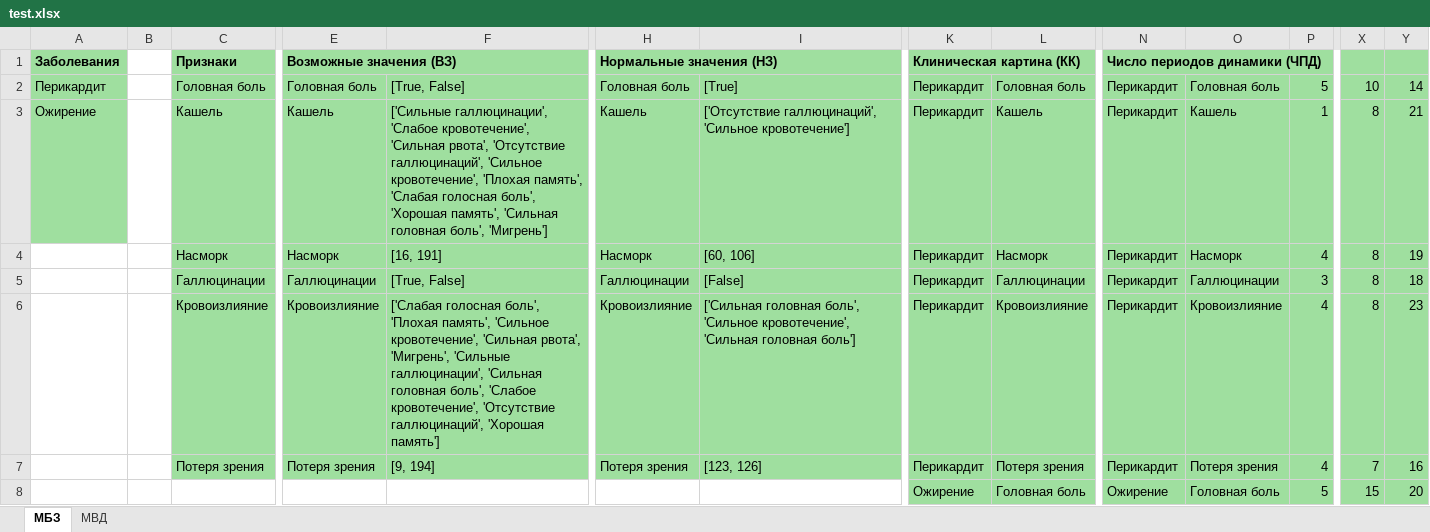
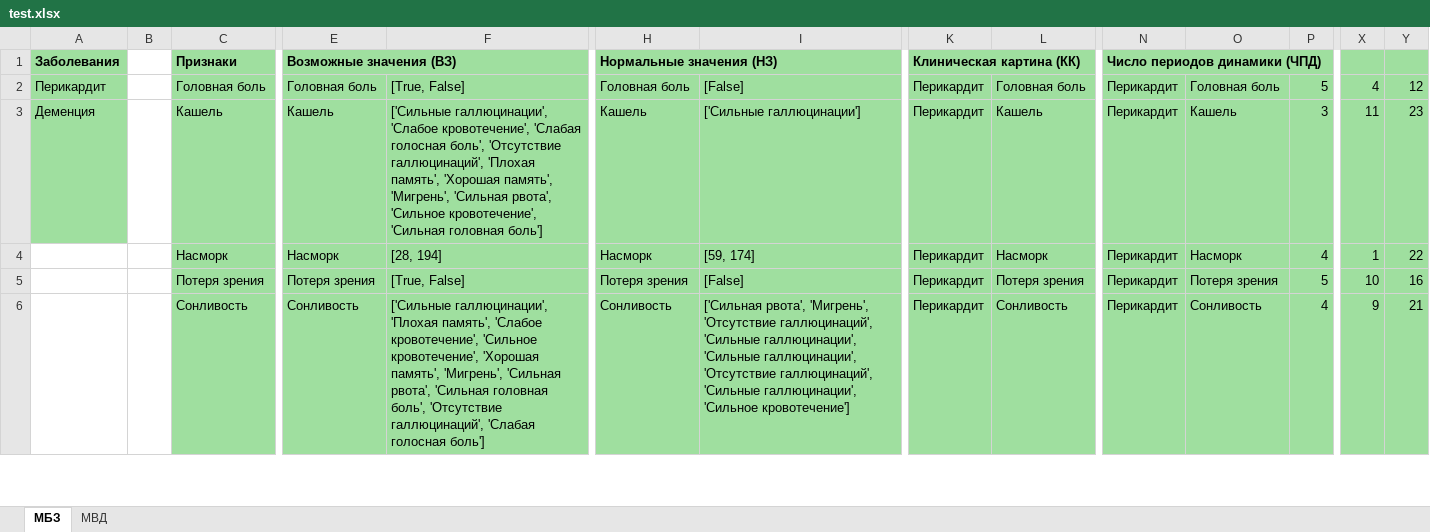
Before and after one commit to kitfloppa/simple_data_mining, an Excel workbook: test.xlsx, sheet МБЗ, drawn as a sheet; only a part is shown, gaps mark what is left out; values as stored, in another font and other column widths than the file's, no borders; removed rows and columns are numbered as before the commit, all else as after; rows hold the shown columns only; the diff covers the shown part only; the diff names each change by its address in the sheet, - before the commit and + after, or states it on an @@ line.

```diff
--- a/test.xlsx (sheet МБЗ)
+++ b/test.xlsx (sheet МБЗ)
-I2: [True]
+I2: [False]
-X2: 10
+X2: 4
-Y2: 14
+Y2: 12
-A3 (Заболевания): Ожирение
+A3 (Заболевания): Деменция
-F3: …'Слабое кровотечение', 'Сильная рвота', 'Отсутствие галлюцинаций', 'Сильное кровотечение', 'Плохая память', 'Слабая голосная боль', 'Хорошая память', 'Сильная головная боль', 'Мигрень']
+F3: …'Слабое кровотечение', 'Слабая голосная боль', 'Отсутствие галлюцинаций', 'Плохая память', 'Хорошая память', 'Мигрень', 'Сильная рвота', 'Сильное кровотечение', 'Сильная головная боль']
-I3: ['Отсутствие галлюцинаций', 'Сильное кровотечение']
+I3: ['Сильные галлюцинации']
-P3: 1
+P3: 3
-X3: 8
+X3: 11
-Y3: 21
+Y3: 23
-F4: [16, 191]
+F4: [28, 194]
-I4: [60, 106]
+I4: [59, 174]
-X4: 8
+X4: 1
-Y4: 19
+Y4: 22
-C5 (Признаки): Галлюцинации
+C5 (Признаки): Потеря зрения
-E5 (Возможные значения (ВЗ)): Галлюцинации
+E5 (Возможные значения (ВЗ)): Потеря зрения
-H5 (Нормальные значения (НЗ)): Галлюцинации
+H5 (Нормальные значения (НЗ)): Потеря зрения
-L5: Галлюцинации
+L5: Потеря зрения
-O5: Галлюцинации
+O5: Потеря зрения
-P5: 3
+P5: 5
-X5: 8
+X5: 10
-Y5: 18
+Y5: 16
-C6 (Признаки): Кровоизлияние
+C6 (Признаки): Сонливость
-E6 (Возможные значения (ВЗ)): Кровоизлияние
+E6 (Возможные значения (ВЗ)): Сонливость
-F6: ['Слабая голосная боль', 'Плохая память', 'Сильное кровотечение', 'Сильная рвота', 'Мигрень', 'Сильные галлюцинации', 'Сильная головная боль', 'Слабое кровотечение', 'Отсутствие галлюцинаций', 'Хорошая память']
+F6: ['Сильные галлюцинации', 'Плохая память', 'Слабое кровотечение', 'Сильное кровотечение', 'Хорошая память', 'Мигрень', 'Сильная рвота', 'Сильная головная боль', 'Отсутствие галлюцинаций', 'Слабая голосная боль']
-H6 (Нормальные значения (НЗ)): Кровоизлияние
+H6 (Нормальные значения (НЗ)): Сонливость
-I6: ['Сильная головная боль', 'Сильное кровотечение', 'Сильная головная боль']
+I6: ['Сильная рвота', 'Мигрень', 'Отсутствие галлюцинаций', 'Сильные галлюцинации', 'Сильные галлюцинации', 'Отсутствие галлюцинаций', 'Сильные галлюцинации', 'Сильное кровотечение']
-L6: Кровоизлияние
+L6: Сонливость
-O6: Кровоизлияние
+O6: Сонливость
-X6: 8
+X6: 9
-Y6: 23
+Y6: 21
-row 7:  |  | Потеря зрения | Потеря зрения | [9, 194] | Потеря зрения | [123, 126] | Перикардит | Потеря зрения | Перикардит | Потеря зрения | 4 | 7 | 16
-row 8:  |  |  |  |  |  |  | Ожирение | Головная боль | Ожирение | Головная боль | 5 | 15 | 20
```
Also changed, not shown: 31 added rows, 27 removed rows and 27 edited cells elsewhere in this sheet, sheet МВД, 4 other files.
